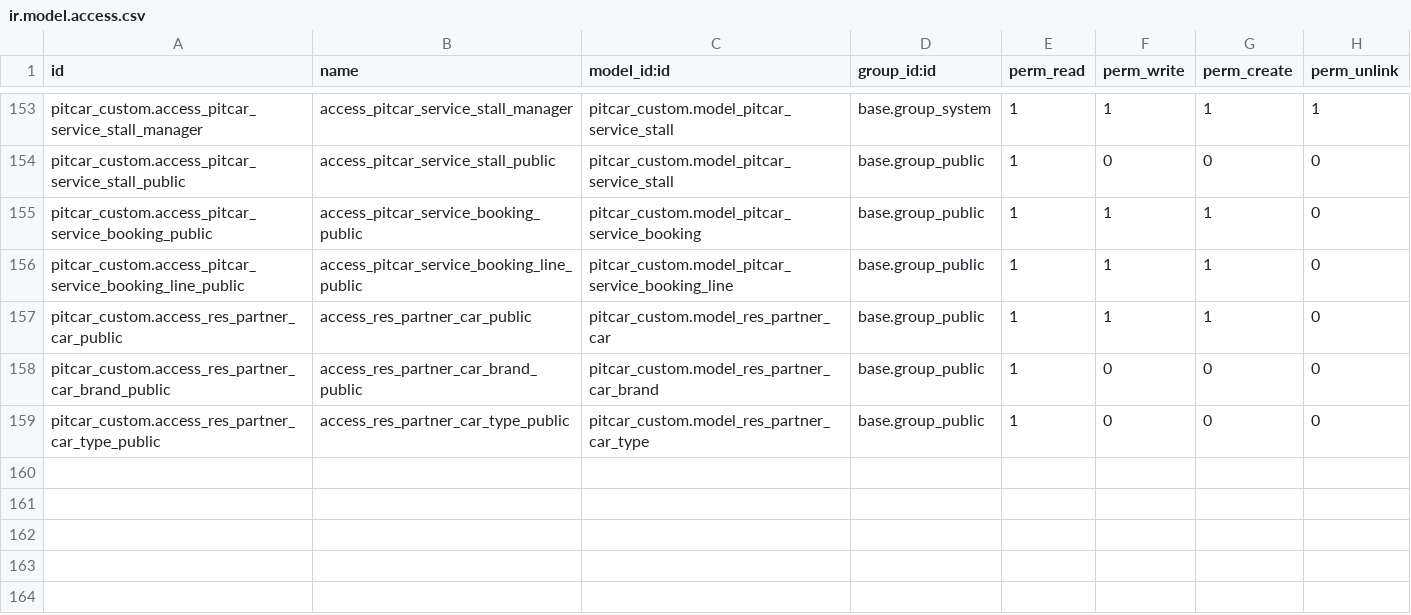
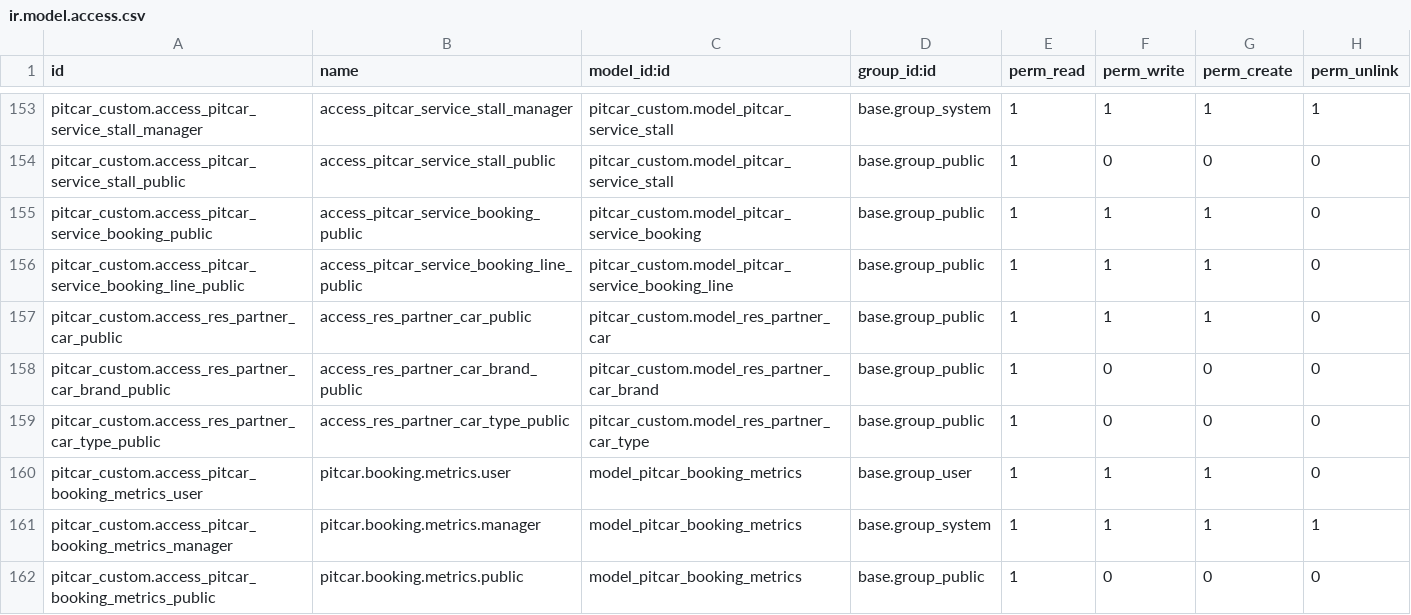
Before and after one commit to teddinata/odoo-pitcar, a CSV file: pitcar_custom/security/ir.model.access.csv, drawn as a sheet; only a part is shown, gaps mark what is left out.

Commit message:
update: improve booking feature

```diff
--- a/pitcar_custom/security/ir.model.access.csv
+++ b/pitcar_custom/security/ir.model.access.csv
@@ -159 +159,4 @@ pitcar_custom.access_res_partner_car_brand_public,access_res_partner_car_brand_p
 pitcar_custom.access_res_partner_car_type_public,access_res_partner_car_type_public,pitcar_custom.model_res_partner_car_type,base.group_public,1,0,0,0
+pitcar_custom.access_pitcar_booking_metrics_user,pitcar.booking.metrics.user,model_pitcar_booking_metrics,base.group_user,1,1,1,0
+pitcar_custom.access_pitcar_booking_metrics_manager,pitcar.booking.metrics.manager,model_pitcar_booking_metrics,base.group_system,1,1,1,1
+pitcar_custom.access_pitcar_booking_metrics_public,pitcar.booking.metrics.public,model_pitcar_booking_metrics,base.group_public,1,0,0,0
```
Also changed, not shown: 11 other files.
